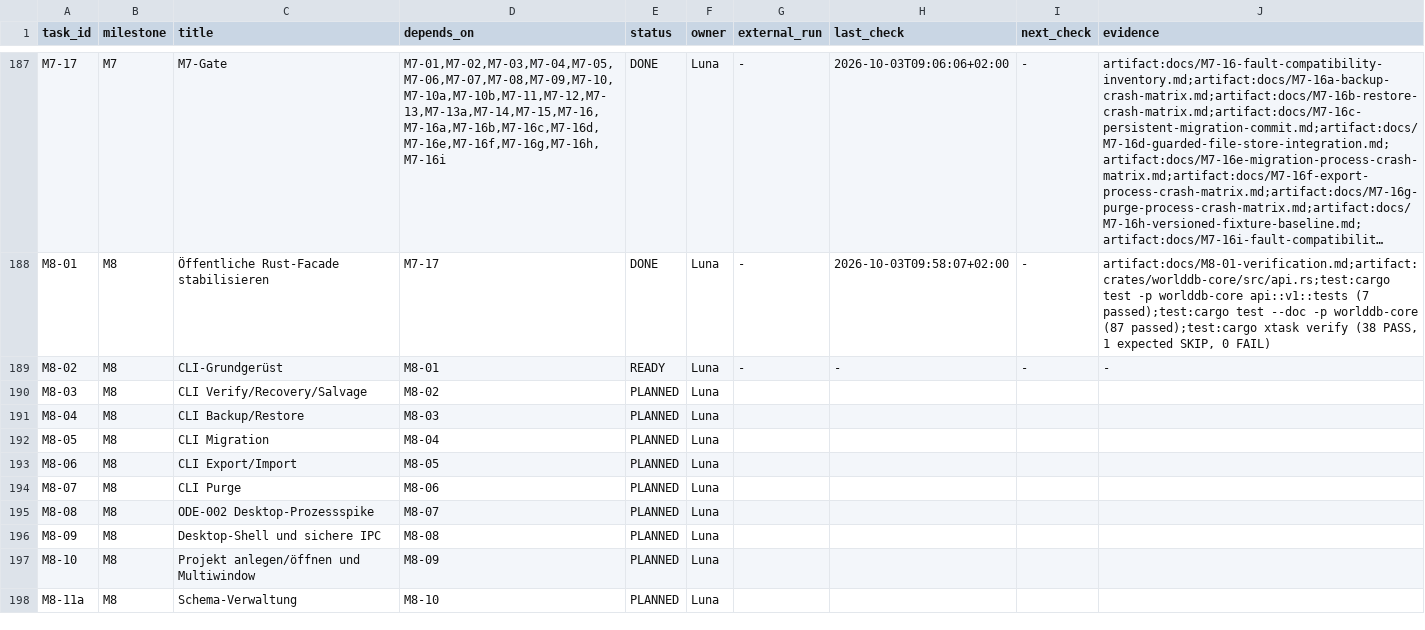
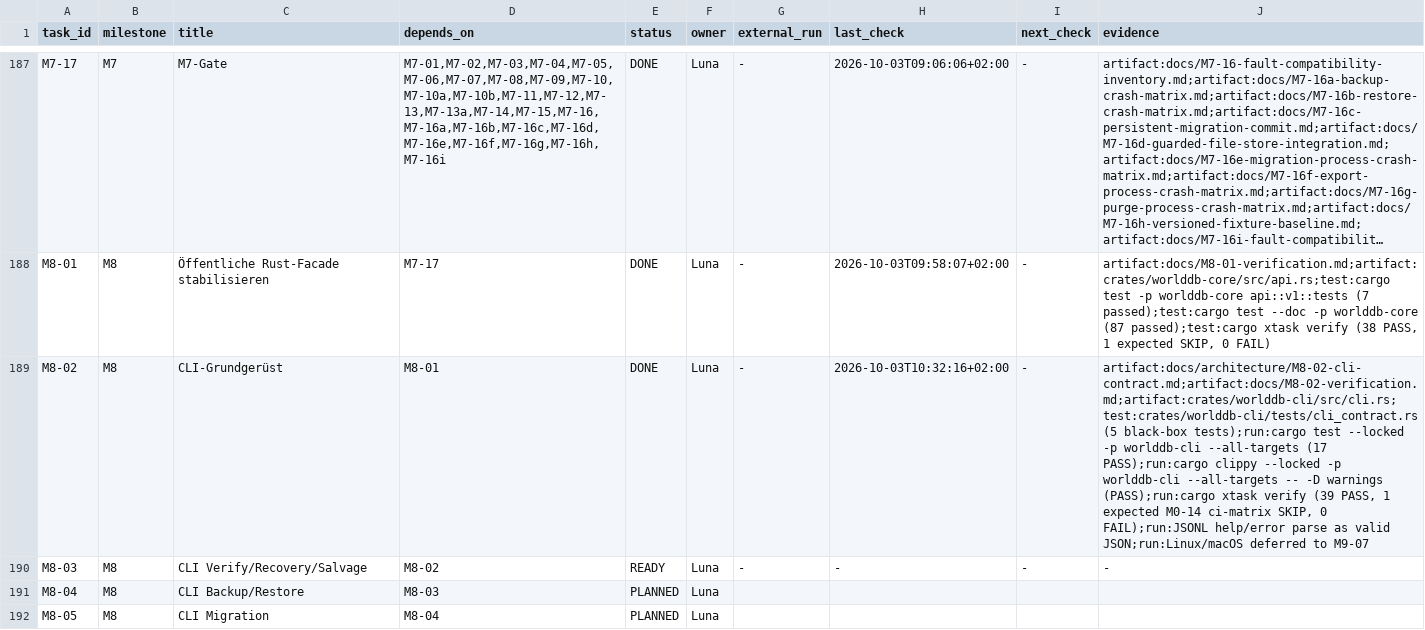
Before and after one commit to klarck36/WorldDB, a TSV file: WorldDB_1.0_Taskregister.tsv, drawn as a sheet; only a part is shown, gaps mark what is left out; the shorter side is filled out with more unchanged rows; long unchanged cells end in …; the diff names each change by its address in the sheet, - before the commit and + after, or states it on an @@ line.

```diff
--- a/WorldDB_1.0_Taskregister.tsv
+++ b/WorldDB_1.0_Taskregister.tsv
-E189 (status): READY
+E189 (status): DONE
-H189 (last_check): -
+H189 (last_check): 2026-10-03T10:32:16+02:00
-J189 (evidence): -
+J189 (evidence): artifact:docs/architecture/M8-02-cli-contract.md;artifact:docs/M8-02-verification.md;artifact:crates/worlddb-cli/src/cli.rs;test:crates/worlddb-cli/tests/cli_contract.rs (5 black-box tests);run:cargo test --locked -p worlddb-cli --all-targets (17 PASS);run:cargo clippy --locked -p worlddb-cli --all-targets -- -D warnings (PASS);run:cargo xtask verify (39 PASS, 1 expected M0-14 ci-matrix SKIP, 0 FAIL);run:JSONL help/error parse as valid JSON;run:Linux/macOS deferred to M9-07
-E190 (status): PLANNED
+E190 (status): READY
-G190 (external_run): (empty)
+G190 (external_run): -
-H190 (last_check): (empty)
+H190 (last_check): -
-I190 (next_check): (empty)
+I190 (next_check): -
-J190 (evidence): (empty)
+J190 (evidence): -
```
Also changed, not shown: policy/dependencies.tsv, tools/verify/steps.tsv, 13 other files.
